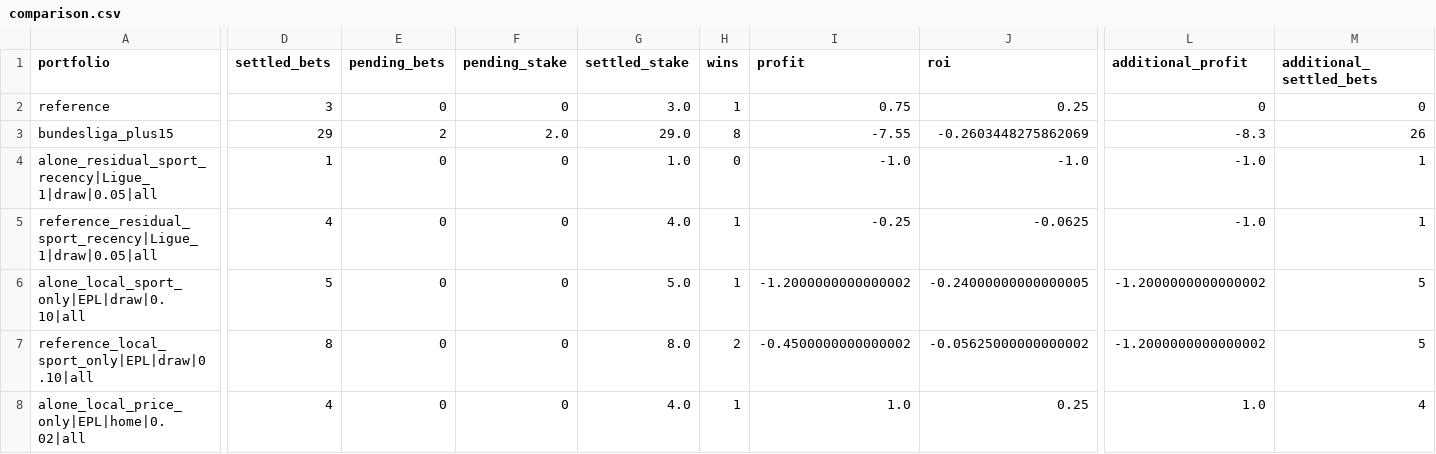
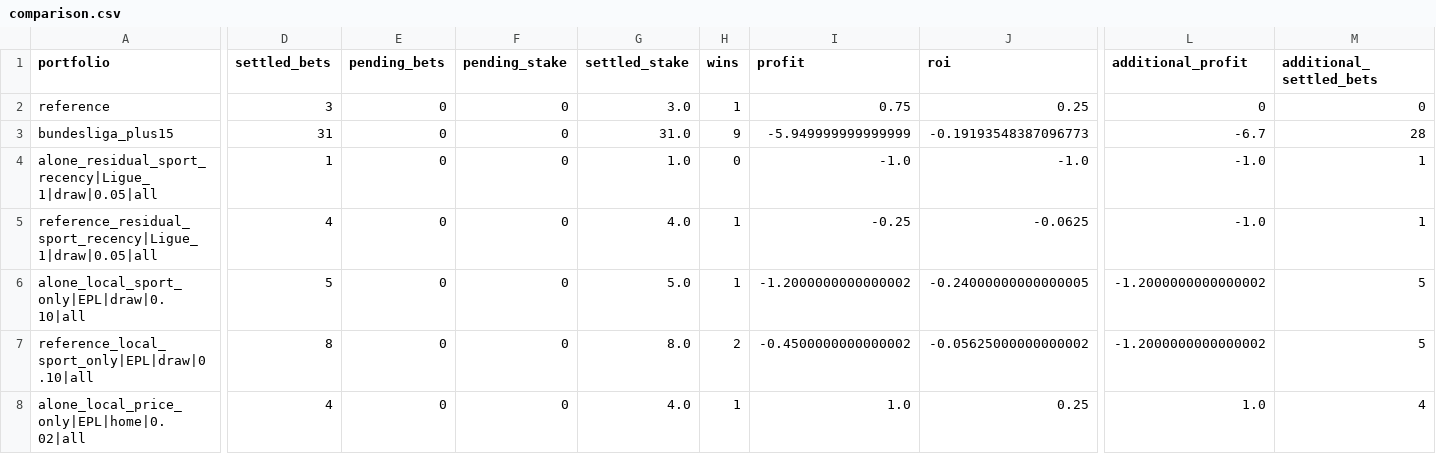
Before and after one commit to Mohamed-Ali-SOBHI/ScorePredict, a CSV file: comparison.csv, drawn as a sheet; only a part is shown, gaps mark what is left out; the diff covers the shown part only; the diff names each change by its address in the sheet, - before the commit and + after, or states it on an @@ line.

```diff
--- a/comparison.csv
+++ b/comparison.csv
-D3 (settled_bets): 29
+D3 (settled_bets): 31
-E3 (pending_bets): 2
+E3 (pending_bets): 0
-F3 (pending_stake): 2.0
+F3 (pending_stake): 0
-G3 (settled_stake): 29.0
+G3 (settled_stake): 31.0
-H3 (wins): 8
+H3 (wins): 9
-I3 (profit): -7.55
+I3 (profit): -5.949999999999999
-J3 (roi): -0.2603448275862069
+J3 (roi): -0.19193548387096773
-L3 (additional_profit): -8.3
+L3 (additional_profit): -6.7
-M3 (additional_settled_bets): 26
+M3 (additional_settled_bets): 28
```
Also changed, not shown: 42 edited cells elsewhere in this file, tickets.csv, 21 other files.
